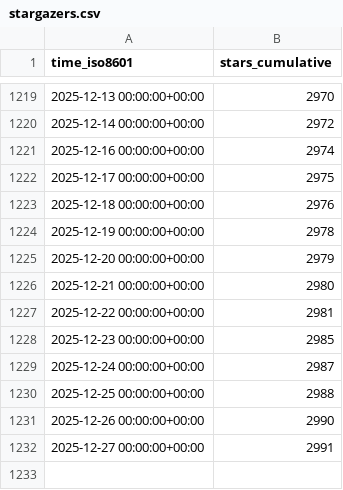
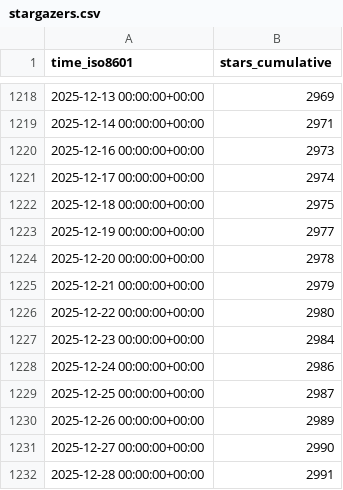
Before and after one commit to sbalandi/openvino_notebooks, a CSV file: openvinotoolkit/openvino_notebooks/ghrs-data/stargazers.csv, drawn as a sheet; only a part is shown, gaps mark what is left out; the diff covers the shown part only.

```diff
--- a/openvinotoolkit/openvino_notebooks/ghrs-data/stargazers.csv
+++ b/openvinotoolkit/openvino_notebooks/ghrs-data/stargazers.csv
@@ -1219,14 +1218,15 @@ time_iso8601,stars_cumulative
-2025-12-13 00:00:00+00:00,2970
-2025-12-14 00:00:00+00:00,2972
-2025-12-16 00:00:00+00:00,2974
-2025-12-17 00:00:00+00:00,2975
-2025-12-18 00:00:00+00:00,2976
-2025-12-19 00:00:00+00:00,2978
-2025-12-20 00:00:00+00:00,2979
-2025-12-21 00:00:00+00:00,2980
-2025-12-22 00:00:00+00:00,2981
-2025-12-23 00:00:00+00:00,2985
-2025-12-24 00:00:00+00:00,2987
-2025-12-25 00:00:00+00:00,2988
-2025-12-26 00:00:00+00:00,2990
-2025-12-27 00:00:00+00:00,2991
+2025-12-13 00:00:00+00:00,2969
+2025-12-14 00:00:00+00:00,2971
+2025-12-16 00:00:00+00:00,2973
+2025-12-17 00:00:00+00:00,2974
+2025-12-18 00:00:00+00:00,2975
+2025-12-19 00:00:00+00:00,2977
+2025-12-20 00:00:00+00:00,2978
+2025-12-21 00:00:00+00:00,2979
+2025-12-22 00:00:00+00:00,2980
+2025-12-23 00:00:00+00:00,2984
+2025-12-24 00:00:00+00:00,2986
+2025-12-25 00:00:00+00:00,2987
+2025-12-26 00:00:00+00:00,2989
+2025-12-27 00:00:00+00:00,2990
+2025-12-28 00:00:00+00:00,2991
```
Also changed, not shown: 1 removed row and 26 edited cells elsewhere in this file, openvinotoolkit/openvino_notebooks/ghrs-data/forks.csv.
